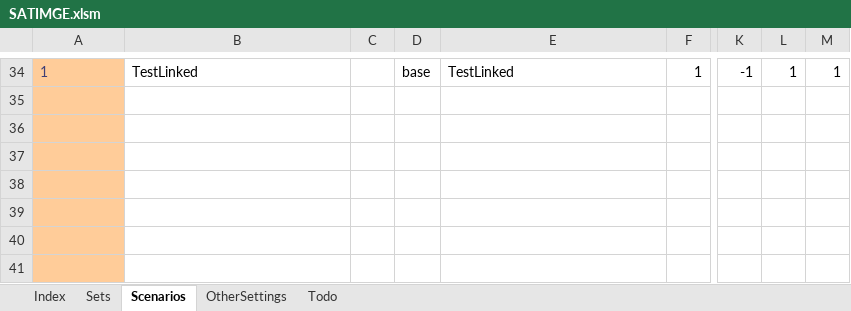
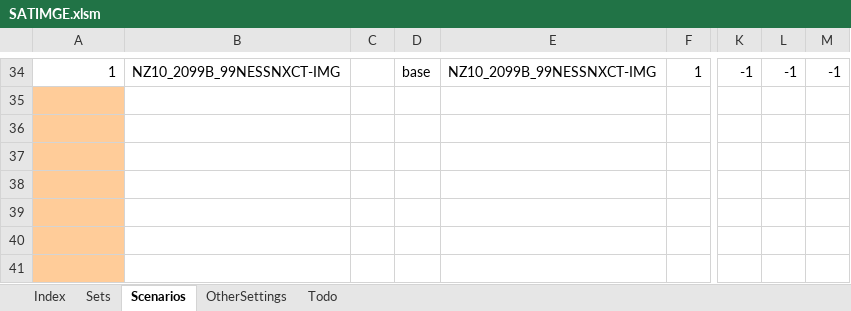
Before and after one commit to brunomerven/SATIMGE_Veda, an Excel workbook: SATIMGE.xlsm, sheet Scenarios, drawn as a sheet; only a part is shown, gaps mark what is left out; values as stored, in another font and other column widths than the file's, no borders; charts and pictures and conditional formats not drawn; the diff covers the shown part only; the diff names each change by its address in the sheet, - before the commit and + after, or states it on an @@ line.

```diff
--- a/SATIMGE.xlsm (sheet Scenarios)
+++ b/SATIMGE.xlsm (sheet Scenarios)
@@ A34 fill: #FFCC99 → none, text colour: #3F3F76 → black, alignment: left → right @@
-B34: TestLinked
+B34: NZ10_2099B_99NESSNXCT-IMG
-E34: TestLinked
+E34: NZ10_2099B_99NESSNXCT-IMG
-L34: 1
+L34: -1
-M34: 1
+M34: -1
```
Also changed, not shown: 14 edited cells and cell formats elsewhere in this sheet, sheet Sets, 1 other file.
